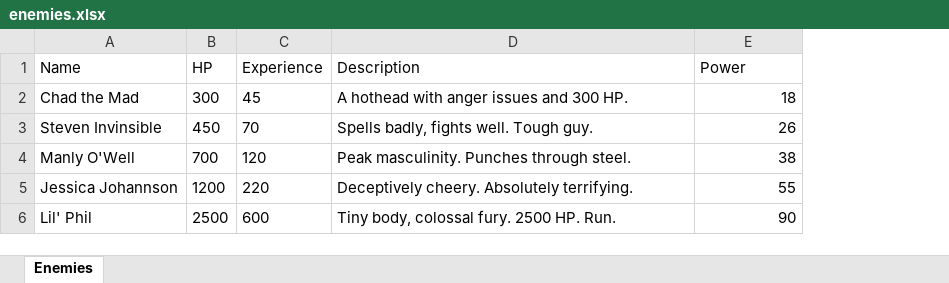
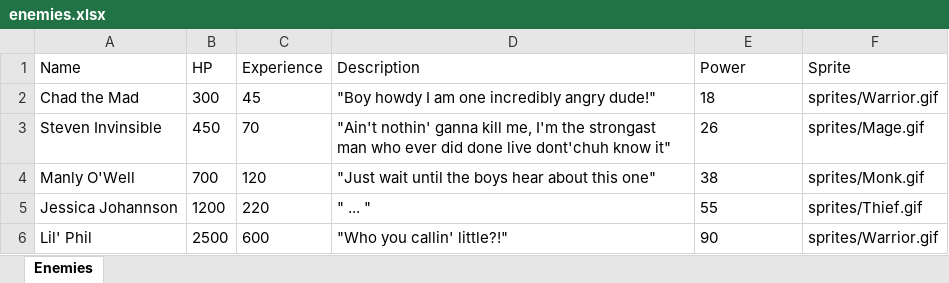
Before and after one commit to wwestfall91/Wade.Land, an Excel workbook: enemies.xlsx, sheet Enemies, drawn as a sheet; values as stored, in another font and other column widths than the file's, no borders; the diff names each change by its address in the sheet, - before the commit and + after, or states it on an @@ line.

Commit message:
Build: (23a83ae) Add walking animations to the enemies

```diff
--- a/enemies.xlsx (sheet Enemies)
+++ b/enemies.xlsx (sheet Enemies)
+column F (Sprite), rows 2-6: sprites/Warrior.gif | sprites/Mage.gif | sprites/Monk.gif | sprites/Thief.gif | sprites/Warrior.gif
-D2 (Description): A hothead with anger issues and 300 HP.
+D2 (Description): "Boy howdy I am one incredibly angry dude!"
-E2:E6 alignment: right
+E2:E6 alignment: left
-D3 (Description): Spells badly, fights well. Tough guy.
+D3 (Description): "Ain't nothin' ganna kill me, I'm the strongast man who ever did done live dont'chuh know it"
-D4 (Description): Peak masculinity. Punches through steel.
+D4 (Description): "Just wait until the boys hear about this one"
-D5 (Description): Deceptively cheery. Absolutely terrifying.
+D5 (Description): " ... "
-D6 (Description): Tiny body, colossal fury. 2500 HP. Run.
+D6 (Description): "Who you callin' little?!"
```
Also changed, not shown: 3 other files.
